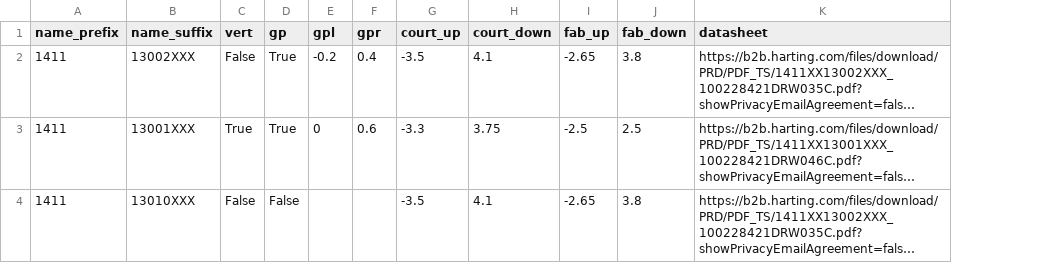
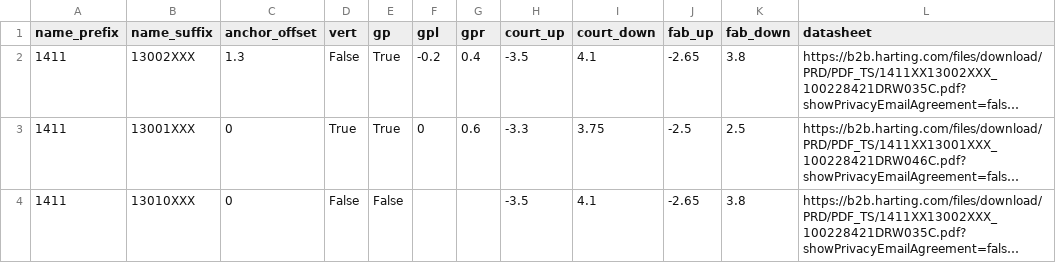
Before and after one commit to nmsmith22389/kicad-footprint-generator, a CSV file: scripts/Connector/Connector_Harting/har-flexicon.csv, drawn as a sheet; long unchanged cells end in …; the diff names each change by its address in the sheet, - before the commit and + after, or states it on an @@ line.

Commit message:
Added anchor offset

```diff
--- a/scripts/Connector/Connector_Harting/har-flexicon.csv
+++ b/scripts/Connector/Connector_Harting/har-flexicon.csv
+column C (anchor_offset), rows 2-4: 1.3 | 0 | 0
```
Also changed, not shown: 1 other file.
